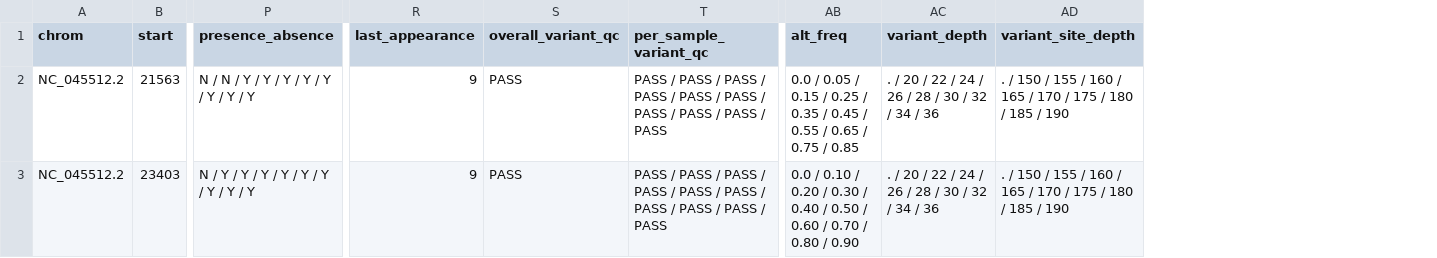
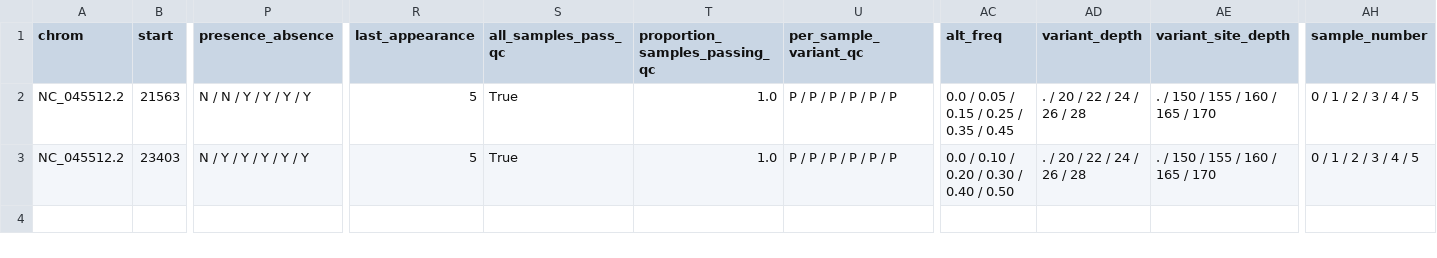
Before and after one commit to charlesfoster/vartracker, a CSV file: vartracker/test_data/precomputed/test_results.csv, drawn as a sheet; only a part is shown, gaps mark what is left out; removed rows and columns are numbered as before the commit, all else as after; the diff covers the shown part only; the diff names each change by its address in the sheet, - before the commit and + after, or states it on an @@ line.

```diff
--- a/vartracker/test_data/precomputed/test_results.csv
+++ b/vartracker/test_data/precomputed/test_results.csv
-column S (overall_variant_qc), rows 2-3: PASS | PASS
+column S (all_samples_pass_qc), rows 2-3: True | True
+column T (proportion_samples_passing_qc), rows 2-3: 1.0 | 1.0
+column AH (sample_number), rows 2-3: 0 / 1 / 2 / 3 / 4 / 5 | 0 / 1 / 2 / 3 / 4 / 5
-P2 (presence_absence): N / N / Y / Y / Y / Y / Y / Y / Y / Y
+P2 (presence_absence): N / N / Y / Y / Y / Y
-R2:R3 (last_appearance): 9
+R2:R3 (last_appearance): 5
-U2:U3 (per_sample_variant_qc): PASS / PASS / PASS / PASS / PASS / PASS / PASS / PASS / PASS / PASS
+U2:U3 (per_sample_variant_qc): P / P / P / P / P / P
-AC2 (alt_freq): …/ 0.45 / 0.55 / 0.65 / 0.75 / 0.85
+AC2 (alt_freq): …/ 0.45
-AD2:AD3 (variant_depth): . / 20 / 22 / 24 / 26 / 28 / 30 / 32 / 34 / 36
+AD2:AD3 (variant_depth): . / 20 / 22 / 24 / 26 / 28
-AE2:AE3 (variant_site_depth): . / 150 / 155 / 160 / 165 / 170 / 175 / 180 / 185 / 190
+AE2:AE3 (variant_site_depth): . / 150 / 155 / 160 / 165 / 170
-P3 (presence_absence): N / Y / Y / Y / Y / Y / Y / Y / Y / Y
+P3 (presence_absence): N / Y / Y / Y / Y / Y
-AC3 (alt_freq): …/ 0.50 / 0.60 / 0.70 / 0.80 / 0.90
+AC3 (alt_freq): …/ 0.50
```
Also changed, not shown: 6 edited cells elsewhere in this file, 28 other files.
